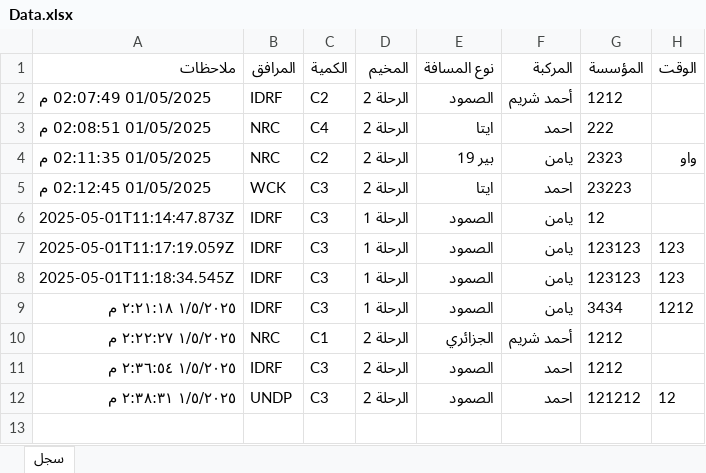
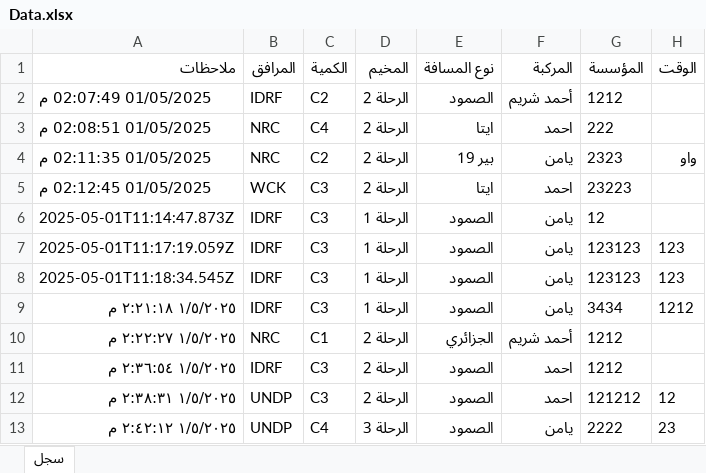
Before and after one commit to mathmodel2/Logger-Eta, an Excel workbook: Database/Data.xlsx, sheet سجل, drawn as a sheet; values as stored, in another font and other column widths than the file's, no borders; the diff names each change by its address in the sheet, - before the commit and + after, or states it on an @@ line.

```diff
--- a/Database/Data.xlsx (sheet سجل)
+++ b/Database/Data.xlsx (sheet سجل)
+row 13: ١/٥/٢٠٢٥ ٢:٤٢:١٢ م | UNDP | C4 | الرحلة 3 | الصمود | يامن | 2222 | 23
```
